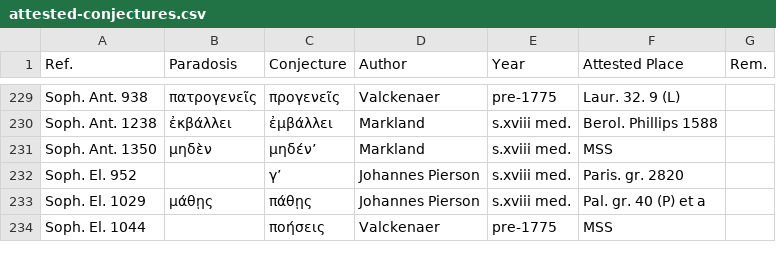
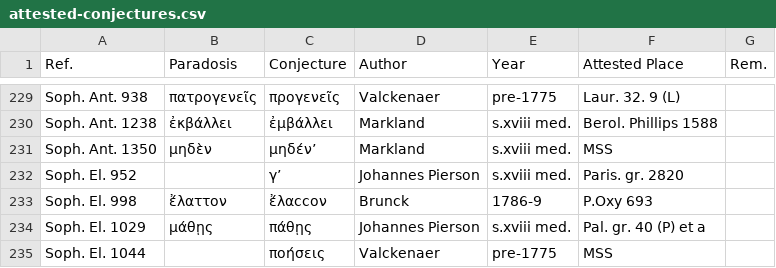
Before and after one commit to t18d/attested-conjectures, a CSV file: attested-conjectures.csv, drawn as a sheet; only a part is shown, gaps mark what is left out.

Commit message:
Update attested-conjectures.csv

```diff
--- a/attested-conjectures.csv
+++ b/attested-conjectures.csv
@@ -232,2 +232,3 @@ Soph. Ant. 1350,μηδὲν,μηδέν’,Markland,s.xviii med.,MSS,
 Soph. El. 952,,γ’,Johannes Pierson,s.xviii med.,Paris. gr. 2820,
+Soph. El. 998,ἔλαττον,ἔλαϲϲον,Brunck,1786-9,P.Oxy 693,
 Soph. El. 1029,μάθῃς,πάθῃς,Johannes Pierson,s.xviii med.,Pal. gr. 40 (P) et a,
```
